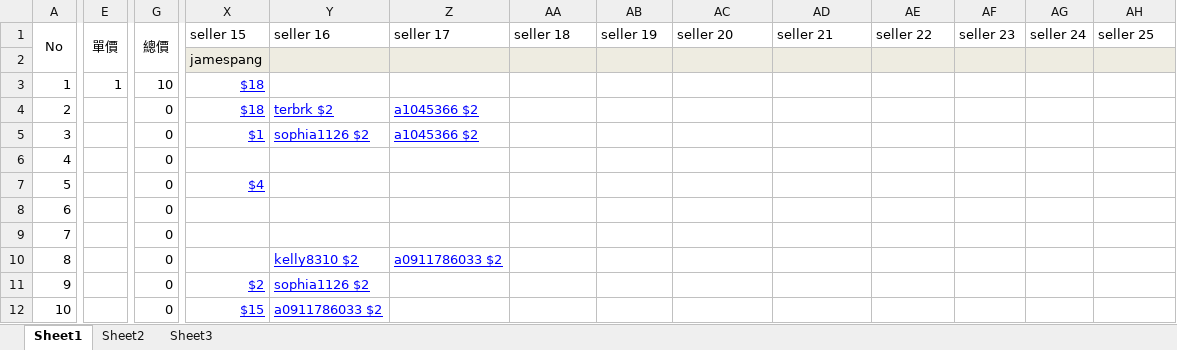
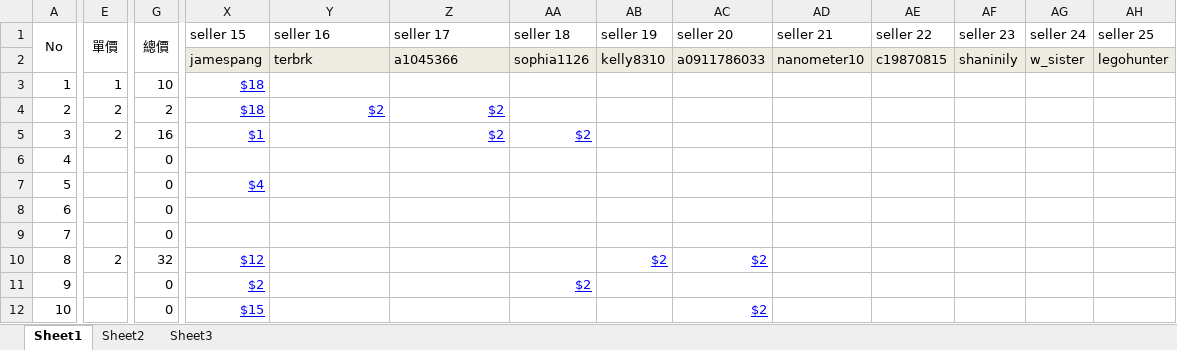
Before and after one commit to skyforcetw/buy_lego_parts, an Excel workbook: Lego.xlsm, sheet Sheet1, drawn as a sheet; only a part is shown, gaps mark what is left out; values as stored, in another font and other column widths than the file's, no borders; charts and pictures not drawn; the diff covers the shown part only; the diff names each change by its address in the sheet, - before the commit and + after, or states it on an @@ line.

Commit message:
點選賣家後 底色加深作為註記

```diff
--- a/Lego.xlsm (sheet Sheet1)
+++ b/Lego.xlsm (sheet Sheet1)
-Y2 (seller 16): (empty)
+Y2 (seller 16): terbrk
-Z2 (seller 17): (empty)
+Z2 (seller 17): a1045366
-AA2 (seller 18): (empty)
+AA2 (seller 18): sophia1126
-AB2 (seller 19): (empty)
+AB2 (seller 19): kelly8310
-AC2 (seller 20): (empty)
+AC2 (seller 20): a0911786033
-AD2 (seller 21): (empty)
+AD2 (seller 21): nanometer10
-AE2 (seller 22): (empty)
+AE2 (seller 22): c19870815
-AF2 (seller 23): (empty)
+AF2 (seller 23): shaninily
-AG2 (seller 24): (empty)
+AG2 (seller 24): w_sister
-AH2 (seller 25): (empty)
+AH2 (seller 25): legohunter
-E4:E5 (單價): (empty)
+E4:E5 (單價): 2
-G4 (總價): 0
+G4 (總價): 2
-Y4 (seller 16): terbrk $2
+Y4 (seller 16): $2
-Z4:Z5 (seller 17): a1045366 $2
+Z4:Z5 (seller 17): $2
-G5 (總價): 0
+G5 (總價): 16
-Y5 (seller 16): sophia1126 $2
+Y5 (seller 16): (empty)
-AA5 (seller 18): (empty)
+AA5 (seller 18): $2
-E10 (單價): (empty)
+E10 (單價): 2
-G10 (總價): 0
+G10 (總價): 32
-X10 (seller 15): (empty)
+X10 (seller 15): $12
-Y10 (seller 16): kelly8310 $2
+Y10 (seller 16): (empty)
-Z10 (seller 17): a0911786033 $2
+Z10 (seller 17): (empty)
-AB10 (seller 19): (empty)
+AB10 (seller 19): $2
-AC10 (seller 20): (empty)
+AC10 (seller 20): $2
-Y11 (seller 16): sophia1126 $2
+Y11 (seller 16): (empty)
-AA11 (seller 18): (empty)
+AA11 (seller 18): $2
-Y12 (seller 16): a0911786033 $2
+Y12 (seller 16): (empty)
-AC12 (seller 20): (empty)
+AC12 (seller 20): $2
```
Also changed, not shown: 218 edited cells and cell formats elsewhere in this sheet, charts or pictures.
